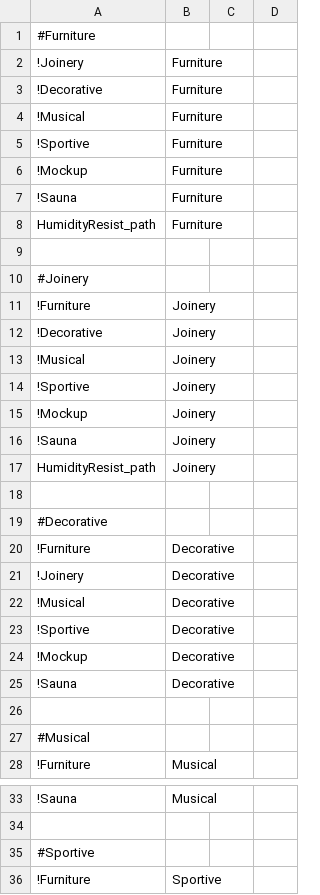
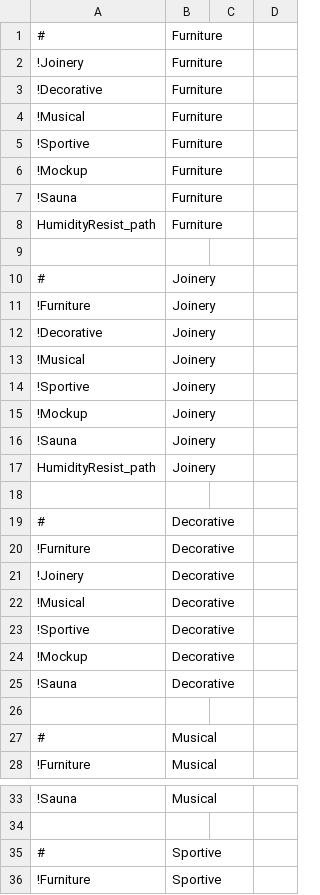
Before and after one commit to frank/oxylus, a CSV file: source/Rules.csv, drawn as a sheet; only a part is shown, gaps mark what is left out; removed rows and columns are numbered as before the commit, all else as after; the diff covers the shown part only; the diff names each change by its address in the sheet, - before the commit and + after, or states it on an @@ line.

```diff
--- a/source/Rules.csv
+++ b/source/Rules.csv
-row 1: #Furniture
+row 1: # | Furniture
-row 10: #Joinery
+row 10: # | Joinery
-row 19: #Decorative
+row 19: # | Decorative
-row 27: #Musical
+row 27: # | Musical
-row 35: #Sportive
+row 35: # | Sportive
```
Also changed, not shown: 2 added rows and 2 removed rows elsewhere in this file, source/Wood_data.csv, 2 other files.
